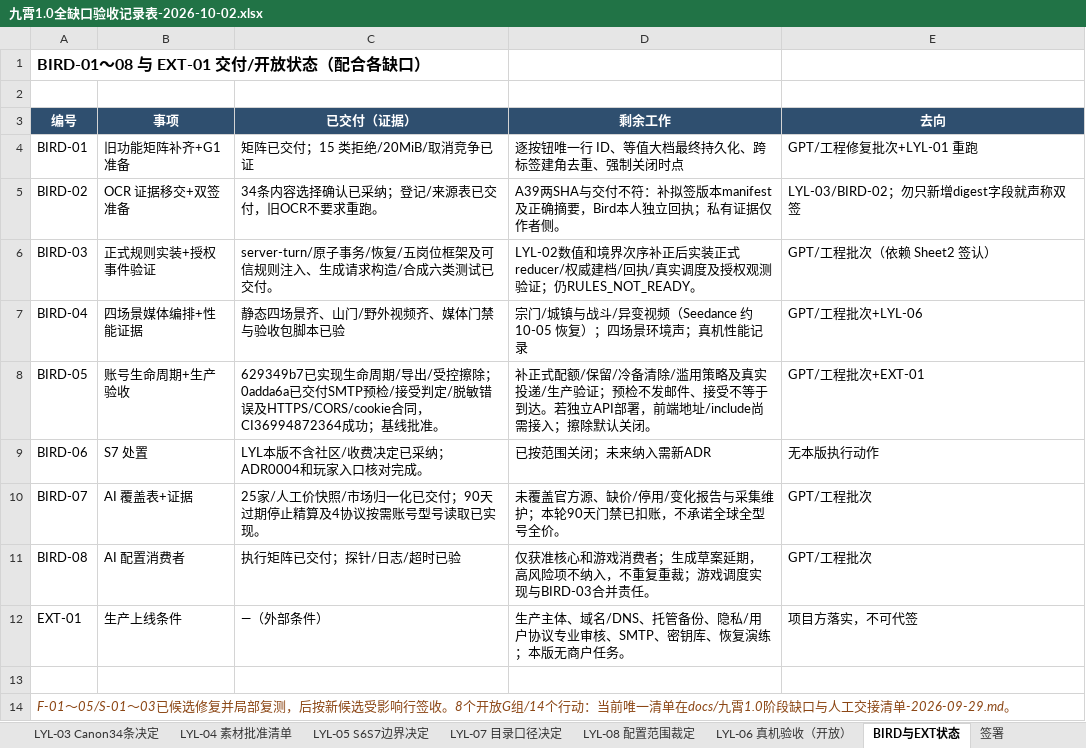
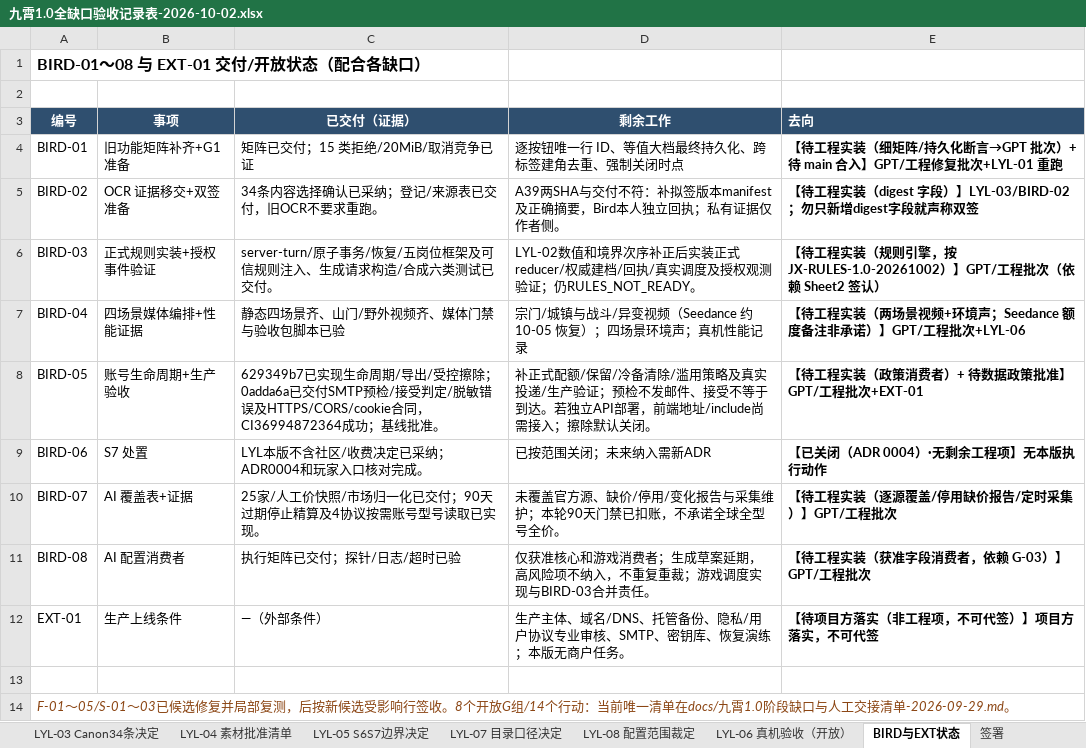
Before and after one commit to L-core-dev-team/Nine-cloud, an Excel workbook: docs/acceptance/2026-10-02/九霄1.0全缺口验收记录表-2026-10-02.xlsx, sheet BIRD与EXT状态, drawn as a sheet; values as stored, in another font and other column widths than the file's, no borders; the diff names each change by its address in the sheet, - before the commit and + after, or states it on an @@ line.

```diff
--- a/docs/acceptance/2026-10-02/九霄1.0全缺口验收记录表-2026-10-02.xlsx (sheet BIRD与EXT状态)
+++ b/docs/acceptance/2026-10-02/九霄1.0全缺口验收记录表-2026-10-02.xlsx (sheet BIRD与EXT状态)
-E3 alignment: center
+E3 alignment: left
-E4 (去向): GPT/工程修复批次+LYL-01 重跑
+E4 (去向): 【待工程实装（细矩阵/持久化断言→GPT 批次）+ 待 main 合入】GPT/工程修复批次+LYL-01 重跑
-E4:E12 bold: off
+E4:E12 bold: on
-E5 (去向): LYL-03/BIRD-02；勿只新增digest字段就声称双签
+E5 (去向): 【待工程实装（digest 字段）】LYL-03/BIRD-02；勿只新增digest字段就声称双签
-E6 (去向): GPT/工程批次（依赖 Sheet2 签认）
+E6 (去向): 【待工程实装（规则引擎，按 JX-RULES-1.0-20261002）】GPT/工程批次（依赖 Sheet2 签认）
-E7 (去向): GPT/工程批次+LYL-06
+E7 (去向): 【待工程实装（两场景视频+环境声；Seedance 额度备注非承诺）】GPT/工程批次+LYL-06
-E8 (去向): GPT/工程批次+EXT-01
+E8 (去向): 【待工程实装（政策消费者）+ 待数据政策批准】GPT/工程批次+EXT-01
-E9 (去向): 无本版执行动作
+E9 (去向): 【已关闭（ADR 0004）·无剩余工程项】无本版执行动作
-E10 (去向): GPT/工程批次
+E10 (去向): 【待工程实装（逐源覆盖/停用缺价报告/定时采集）】GPT/工程批次
-E11 (去向): GPT/工程批次
+E11 (去向): 【待工程实装（获准字段消费者，依赖 G-03）】GPT/工程批次
-E12 (去向): 项目方落实，不可代签
+E12 (去向): 【待项目方落实（非工程项，不可代签）】项目方落实，不可代签
```
Also changed, not shown: sheet LYL-02 六类规则签认表, sheet LYL-05 S6S7边界决定, sheet 总览与授权声明, sheet 签署, sheet LYL-03 Canon34条决定, sheet LYL-06 真机验收（开放）, 1 more sheet, other sheet tabs, docs/acceptance/2026-10-02/LYL-01验收记录表-2026-10-02.xlsx, 52 other files.
